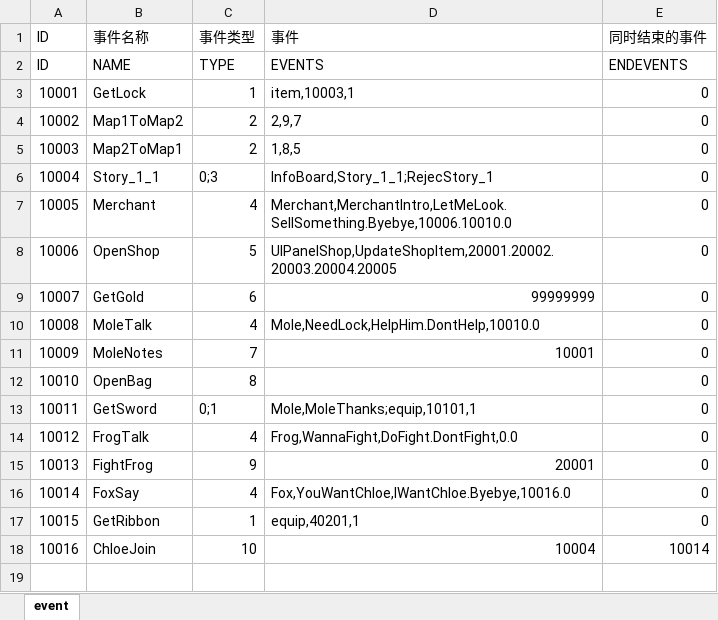
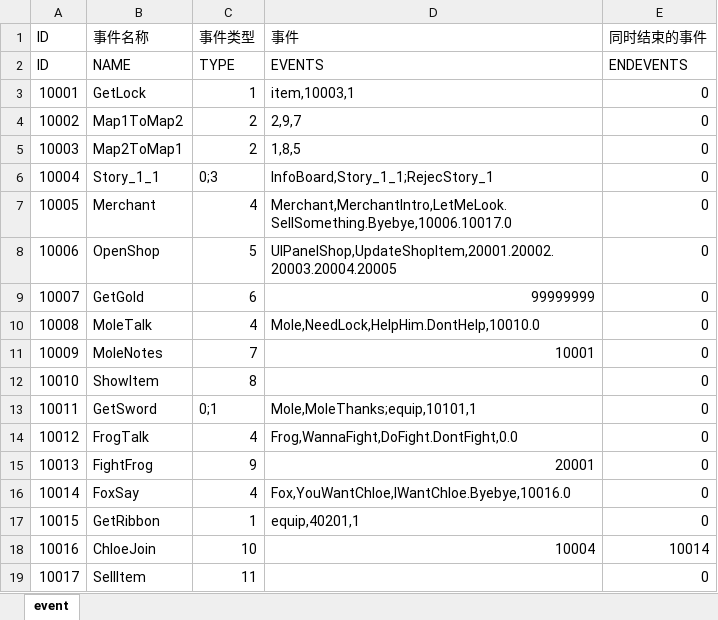
Before and after one commit to myctrd/RPG_GameFrame, an Excel workbook: dataTools/excelData/event/event.xlsx, sheet event, drawn as a sheet; values as stored, in another font and other column widths than the file's, no borders; the diff names each change by its address in the sheet, - before the commit and + after, or states it on an @@ line.

```diff
--- a/dataTools/excelData/event/event.xlsx (sheet event)
+++ b/dataTools/excelData/event/event.xlsx (sheet event)
-D7 (事件): Merchant,MerchantIntro,LetMeLook.SellSomething.Byebye,10006.10010.0
+D7 (事件): Merchant,MerchantIntro,LetMeLook.SellSomething.Byebye,10006.10017.0
-B12 (事件名称): OpenBag
+B12 (事件名称): ShowItem
+row 19: 10017 | SellItem | 11 |  | 0
```
Also changed, not shown: dataTools/excelData/item/item.xlsx, dataTools/excelData/localization/localization.xlsx, 33 other files.
